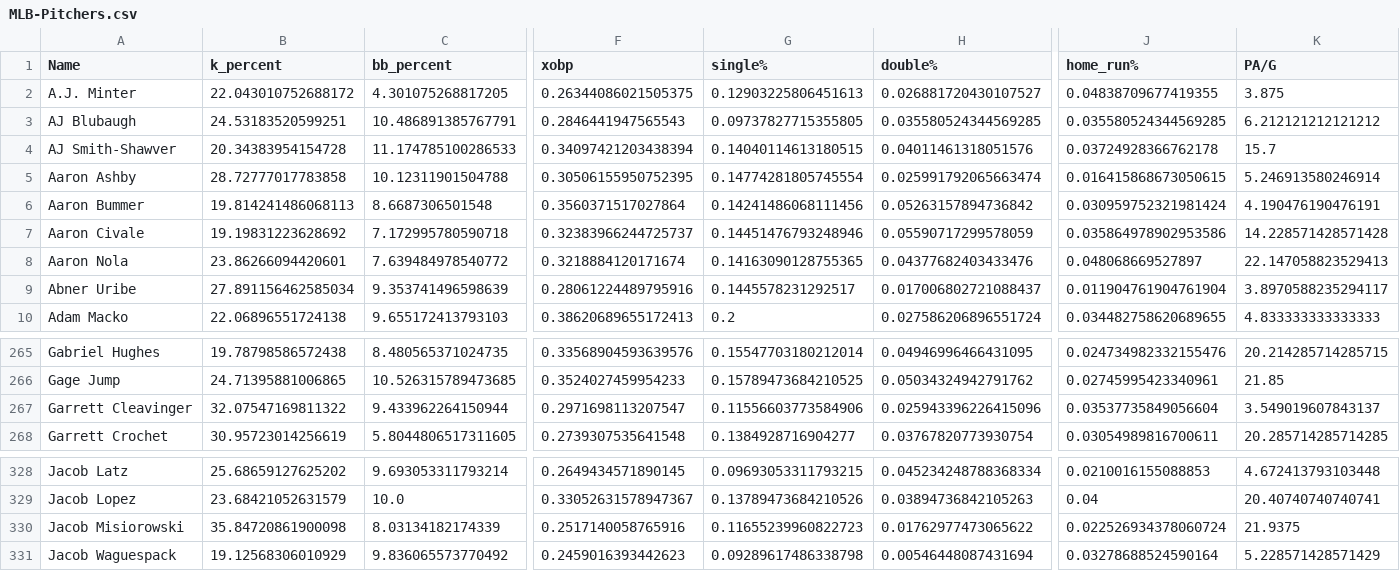
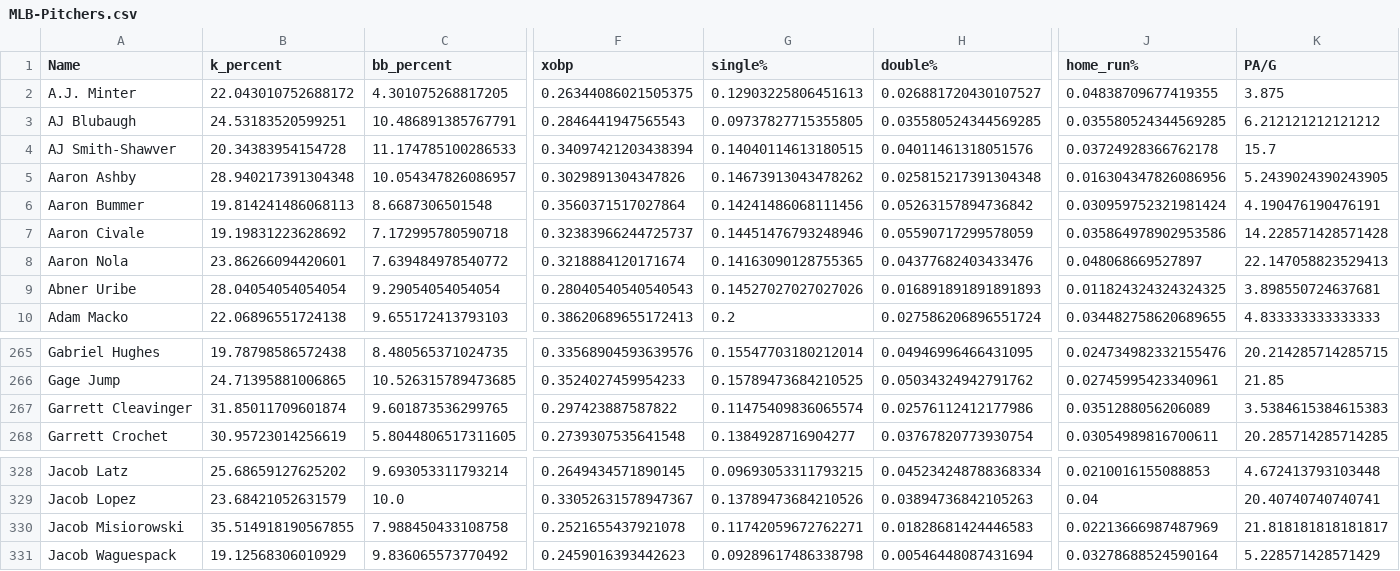
Before and after one commit to jack-simon4/jacks-models, a CSV file: src/assets/MLB-Pitchers.csv, drawn as a sheet; only a part is shown, gaps mark what is left out; the diff covers the shown part only; the diff names each change by its address in the sheet, - before the commit and + after, or states it on an @@ line.

```diff
--- a/src/assets/MLB-Pitchers.csv
+++ b/src/assets/MLB-Pitchers.csv
-B5 (k_percent): 28.72777017783858
+B5 (k_percent): 28.940217391304348
-C5 (bb_percent): 10.12311901504788
+C5 (bb_percent): 10.054347826086957
-F5 (xobp): 0.30506155950752395
+F5 (xobp): 0.3029891304347826
-G5 (single%): 0.14774281805745554
+G5 (single%): 0.14673913043478262
-H5 (double%): 0.025991792065663474
+H5 (double%): 0.025815217391304348
-J5 (home_run%): 0.016415868673050615
+J5 (home_run%): 0.016304347826086956
-K5 (PA/G): 5.246913580246914
+K5 (PA/G): 5.2439024390243905
-B9 (k_percent): 27.891156462585034
+B9 (k_percent): 28.04054054054054
-C9 (bb_percent): 9.353741496598639
+C9 (bb_percent): 9.29054054054054
-F9 (xobp): 0.28061224489795916
+F9 (xobp): 0.28040540540540543
-G9 (single%): 0.1445578231292517
+G9 (single%): 0.14527027027027026
-H9 (double%): 0.017006802721088437
+H9 (double%): 0.016891891891891893
-J9 (home_run%): 0.011904761904761904
+J9 (home_run%): 0.011824324324324325
-K9 (PA/G): 3.8970588235294117
+K9 (PA/G): 3.898550724637681
-B267 (k_percent): 32.07547169811322
+B267 (k_percent): 31.85011709601874
-C267 (bb_percent): 9.433962264150944
+C267 (bb_percent): 9.601873536299765
-F267 (xobp): 0.2971698113207547
+F267 (xobp): 0.297423887587822
-G267 (single%): 0.11556603773584906
+G267 (single%): 0.11475409836065574
-H267 (double%): 0.025943396226415096
+H267 (double%): 0.02576112412177986
-J267 (home_run%): 0.03537735849056604
+J267 (home_run%): 0.0351288056206089
-K267 (PA/G): 3.549019607843137
+K267 (PA/G): 3.5384615384615383
-B330 (k_percent): 35.84720861900098
+B330 (k_percent): 35.514918190567855
-C330 (bb_percent): 8.03134182174339
+C330 (bb_percent): 7.988450433108758
-F330 (xobp): 0.2517140058765916
+F330 (xobp): 0.2521655437921078
-G330 (single%): 0.11655239960822723
+G330 (single%): 0.11742059672762271
-H330 (double%): 0.01762977473065622
+H330 (double%): 0.01828681424446583
-J330 (home_run%): 0.022526934378060724
+J330 (home_run%): 0.02213666987487969
-K330 (PA/G): 21.9375
+K330 (PA/G): 21.818181818181817
```
Also changed, not shown: 41 edited cells elsewhere in this file, src/assets/MLB-Hitters.csv, src/assets/MLB-Player-Props.csv.
